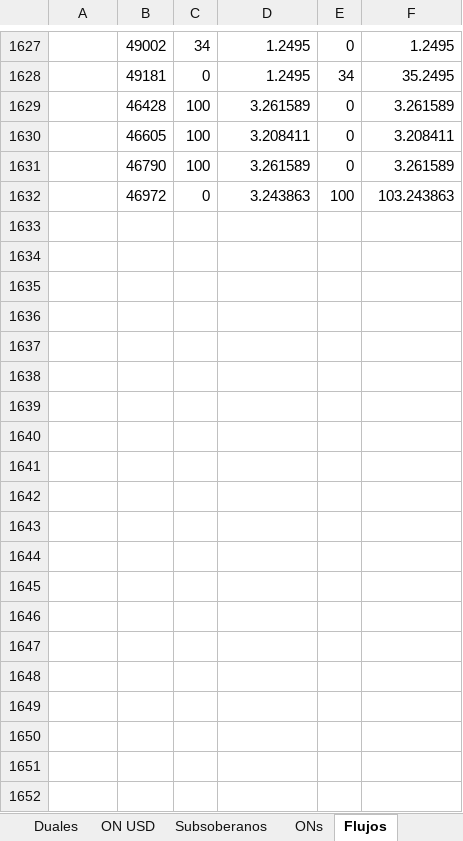
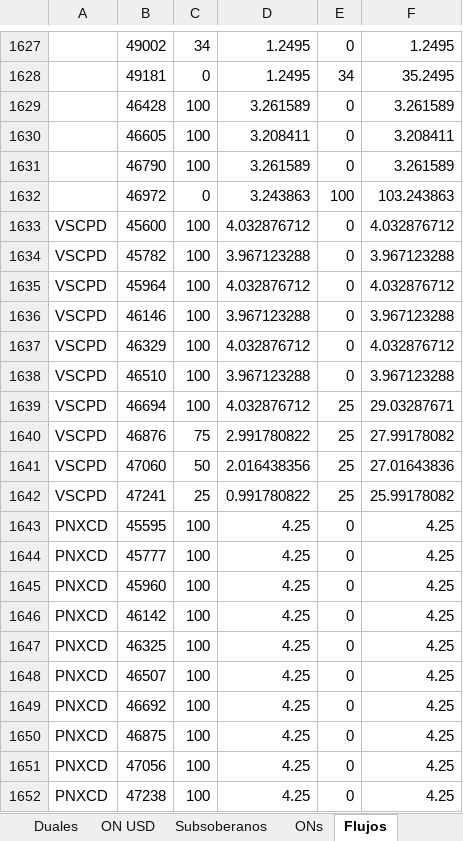
Before and after one commit to Ignacio-Talento/Monitor-SoberanosARG, an Excel workbook: Instrumentos.xlsx, sheet Flujos, drawn as a sheet; only a part is shown, gaps mark what is left out; values as stored, in another font and other column widths than the file's, no borders; the diff covers the shown part only; the diff names each change by its address in the sheet, - before the commit and + after, or states it on an @@ line.

```diff
--- a/Instrumentos.xlsx (sheet Flujos)
+++ b/Instrumentos.xlsx (sheet Flujos)
+row 1633: VSCPD | 45600 | 100 | 4.032876712 | 0 | 4.032876712
+row 1634: VSCPD | 45782 | 100 | 3.967123288 | 0 | 3.967123288
+row 1635: VSCPD | 45964 | 100 | 4.032876712 | 0 | 4.032876712
+row 1636: VSCPD | 46146 | 100 | 3.967123288 | 0 | 3.967123288
+row 1637: VSCPD | 46329 | 100 | 4.032876712 | 0 | 4.032876712
+row 1638: VSCPD | 46510 | 100 | 3.967123288 | 0 | 3.967123288
+row 1639: VSCPD | 46694 | 100 | 4.032876712 | 25 | 29.03287671
+row 1640: VSCPD | 46876 | 75 | 2.991780822 | 25 | 27.99178082
+row 1641: VSCPD | 47060 | 50 | 2.016438356 | 25 | 27.01643836
+row 1642: VSCPD | 47241 | 25 | 0.991780822 | 25 | 25.99178082
+row 1643: PNXCD | 45595 | 100 | 4.25 | 0 | 4.25
+row 1644: PNXCD | 45777 | 100 | 4.25 | 0 | 4.25
+row 1645: PNXCD | 45960 | 100 | 4.25 | 0 | 4.25
+row 1646: PNXCD | 46142 | 100 | 4.25 | 0 | 4.25
+row 1647: PNXCD | 46325 | 100 | 4.25 | 0 | 4.25
+row 1648: PNXCD | 46507 | 100 | 4.25 | 0 | 4.25
+row 1649: PNXCD | 46692 | 100 | 4.25 | 0 | 4.25
+row 1650: PNXCD | 46875 | 100 | 4.25 | 0 | 4.25
+row 1651: PNXCD | 47056 | 100 | 4.25 | 0 | 4.25
+row 1652: PNXCD | 47238 | 100 | 4.25 | 0 | 4.25
```
Also changed, not shown: 26 added rows elsewhere in this sheet, 1 other file.
